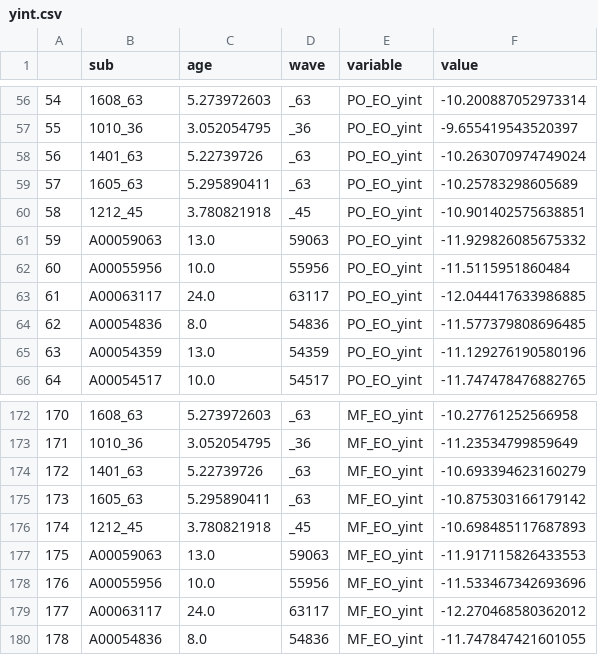
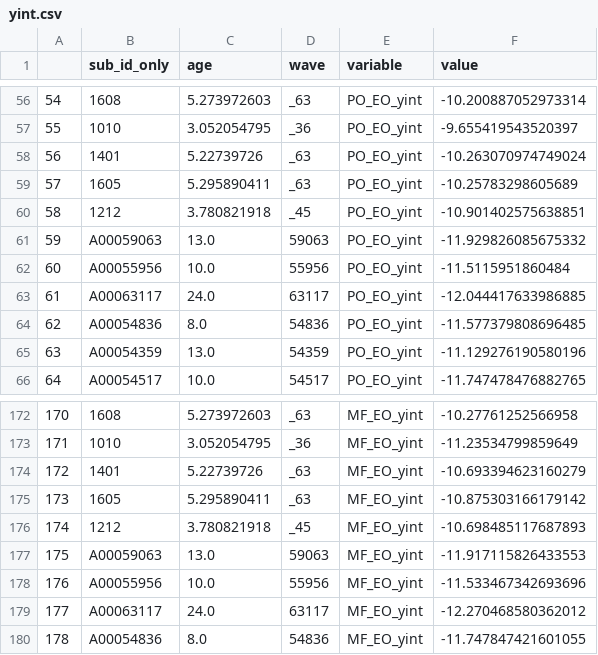
Before and after one commit to HwangLabNeuroCogDynamics/fooof_vs_PSD, a CSV file: yint.csv, drawn as a sheet; only a part is shown, gaps mark what is left out; the diff covers the shown part only.

```diff
--- a/yint.csv
+++ b/yint.csv
@@ -1 +1 @@
-,sub,age,wave,variable,value
+,sub_id_only,age,wave,variable,value
@@ -56,6 +56,6 @@
-54,1608_63,5.273972603,_63,PO_EO_yint,-10.200887052973314
-55,1010_36,3.052054795,_36,PO_EO_yint,-9.655419543520397
-56,1401_63,5.22739726,_63,PO_EO_yint,-10.263070974749024
-57,1605_63,5.295890411,_63,PO_EO_yint,-10.25783298605689
-58,1212_45,3.780821918,_45,PO_EO_yint,-10.901402575638851
+54,1608,5.273972603,_63,PO_EO_yint,-10.200887052973314
+55,1010,3.052054795,_36,PO_EO_yint,-9.655419543520397
+56,1401,5.22739726,_63,PO_EO_yint,-10.263070974749024
+57,1605,5.295890411,_63,PO_EO_yint,-10.25783298605689
+58,1212,3.780821918,_45,PO_EO_yint,-10.901402575638851
 59,A00059063,13.0,59063,PO_EO_yint,-11.929826085675332
@@ -172,6 +172,6 @@
-170,1608_63,5.273972603,_63,MF_EO_yint,-10.27761252566958
-171,1010_36,3.052054795,_36,MF_EO_yint,-11.23534799859649
-172,1401_63,5.22739726,_63,MF_EO_yint,-10.693394623160279
-173,1605_63,5.295890411,_63,MF_EO_yint,-10.875303166179142
-174,1212_45,3.780821918,_45,MF_EO_yint,-10.698485117687893
+170,1608,5.273972603,_63,MF_EO_yint,-10.27761252566958
+171,1010,3.052054795,_36,MF_EO_yint,-11.23534799859649
+172,1401,5.22739726,_63,MF_EO_yint,-10.693394623160279
+173,1605,5.295890411,_63,MF_EO_yint,-10.875303166179142
+174,1212,3.780821918,_45,MF_EO_yint,-10.698485117687893
 175,A00059063,13.0,59063,MF_EO_yint,-11.917115826433553
```
Also changed, not shown: 108 edited cells elsewhere in this file, slope.csv, 1 other file.
